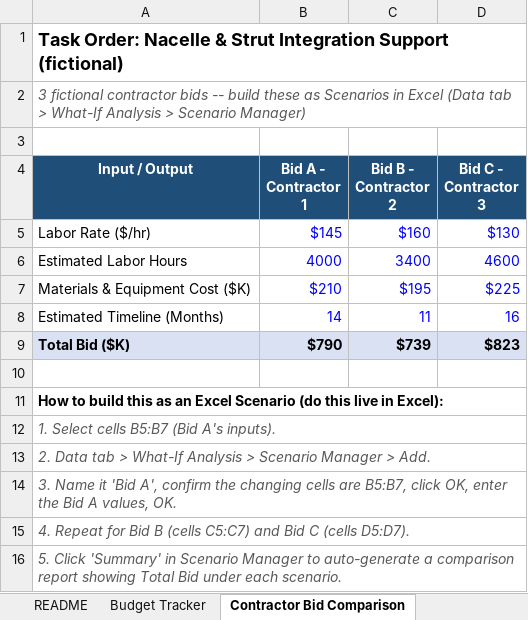
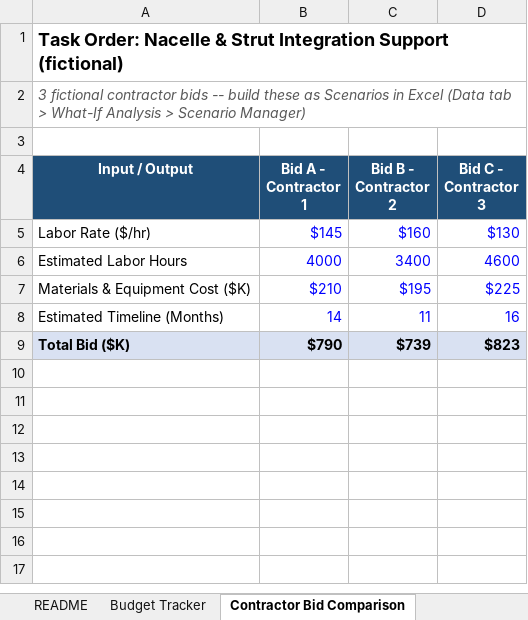
Before and after one commit to samuale-asefa/supply-chain-analytics, an Excel workbook: 03_budget_variance_tracker/Program_Budget_Variance_Tracker.xlsx, sheet Contractor Bid Comparison, drawn as a sheet; values as stored, in another font and other column widths than the file's, no borders; the diff names each change by its address in the sheet, - before the commit and + after, or states it on an @@ line.

Commit message:
Update budget variance tracker workbook

```diff
--- a/03_budget_variance_tracker/Program_Budget_Variance_Tracker.xlsx (sheet Contractor Bid Comparison)
+++ b/03_budget_variance_tracker/Program_Budget_Variance_Tracker.xlsx (sheet Contractor Bid Comparison)
-row 10: (empty)
-row 11: How to build this as an Excel Scenario (do this live in Excel):
-row 12: 1. Select cells B5:B7 (Bid A's inputs).
-row 13: 2. Data tab > What-If Analysis > Scenario Manager > Add.
-row 14: 3. Name it 'Bid A', confirm the changing cells are B5:B7, click OK, enter the Bid A values, OK.
-row 15: 4. Repeat for Bid B (cells C5:C7) and Bid C (cells D5:D7).
-row 16: 5. Click 'Summary' in Scenario Manager to auto-generate a comparison report showing Total Bid under each scenario.
```
Also changed, not shown: sheet Goal Seek Setup.
